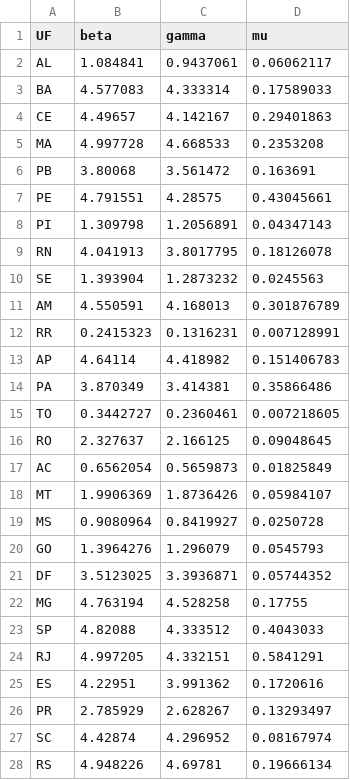
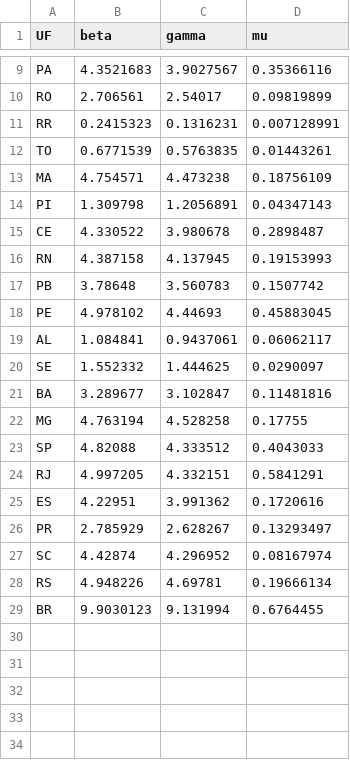
Before and after one commit to enprocovidufsj/ESTUDOCOVID19, a CSV file: param_ga.csv, drawn as a sheet; only a part is shown, gaps mark what is left out; the shorter side is filled out with more unchanged rows; the diff covers the shown part only.

Commit message:
Add files via upload

```diff
--- a/param_ga.csv
+++ b/param_ga.csv
@@ -2,21 +9,14 @@ UF,beta,gamma,mu
+PA,4.3521683,3.9027567,0.35366116
+RO,2.706561,2.54017,0.09819899
+RR,0.2415323,0.1316231,0.007128991
+TO,0.6771539,0.5763835,0.01443261
+MA,4.754571,4.473238,0.18756109
+PI,1.309798,1.2056891,0.04347143
+CE,4.330522,3.980678,0.2898487
+RN,4.387158,4.137945,0.19153993
+PB,3.78648,3.560783,0.1507742
+PE,4.978102,4.44693,0.45883045
 AL,1.084841,0.9437061,0.06062117
-BA,4.577083,4.333314,0.17589033
-CE,4.49657,4.142167,0.29401863
-MA,4.997728,4.668533,0.2353208
-PB,3.80068,3.561472,0.163691
-PE,4.791551,4.28575,0.43045661
-PI,1.309798,1.2056891,0.04347143
-RN,4.041913,3.8017795,0.18126078
-SE,1.393904,1.2873232,0.0245563
-AM,4.550591,4.168013,0.301876789
-RR,0.2415323,0.1316231,0.007128991
-AP,4.64114,4.418982,0.151406783
-PA,3.870349,3.414381,0.35866486
-TO,0.3442727,0.2360461,0.007218605
-RO,2.327637,2.166125,0.09048645
-AC,0.6562054,0.5659873,0.01825849
-MT,1.9906369,1.8736426,0.05984107
-MS,0.9080964,0.8419927,0.0250728
-GO,1.3964276,1.296079,0.0545793
-DF,3.5123025,3.3936871,0.05744352
+SE,1.552332,1.444625,0.0290097
+BA,3.289677,3.102847,0.11481816
 MG,4.763194,4.528258,0.17755
```
Also changed, not shown: 6 added rows elsewhere in this file.
